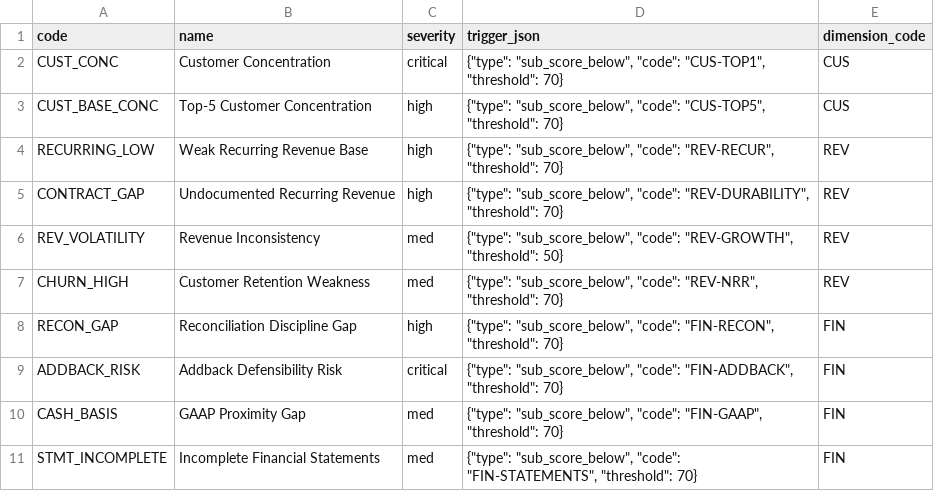
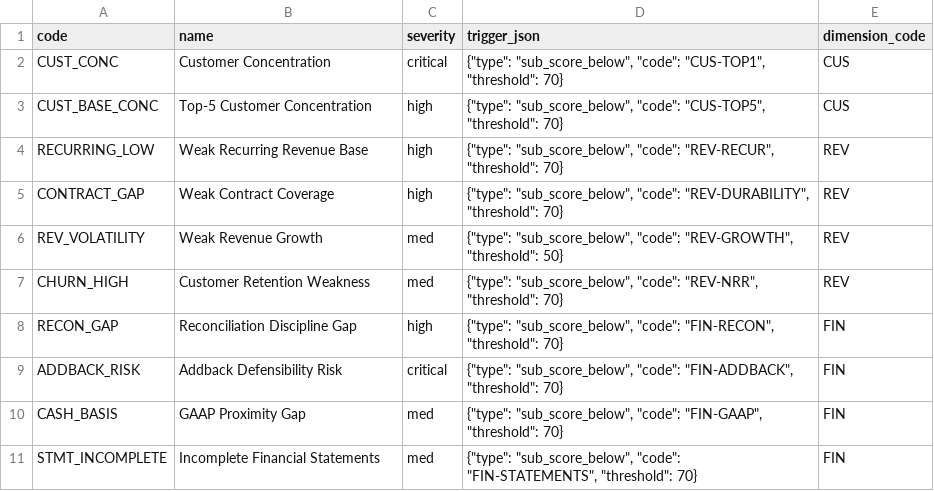
Before and after one commit to matthew-fsc/exitblueprint-mvp, a CSV file: seed/gap-definitions.csv, drawn as a sheet; only a part is shown.

```diff
--- a/seed/gap-definitions.csv
+++ b/seed/gap-definitions.csv
@@ -4,4 +4,4 @@ CUST_BASE_CONC,Top-5 Customer Concentration,high,"{""type"": ""sub_score_below""
 RECURRING_LOW,Weak Recurring Revenue Base,high,"{""type"": ""sub_score_below"", ""code"": ""REV-RECUR"", ""threshold"": 70}",REV
-CONTRACT_GAP,Undocumented Recurring Revenue,high,"{""type"": ""sub_score_below"", ""code"": ""REV-DURABILITY"", ""threshold"": 70}",REV
-REV_VOLATILITY,Revenue Inconsistency,med,"{""type"": ""sub_score_below"", ""code"": ""REV-GROWTH"", ""threshold"": 50}",REV
+CONTRACT_GAP,Weak Contract Coverage,high,"{""type"": ""sub_score_below"", ""code"": ""REV-DURABILITY"", ""threshold"": 70}",REV
+REV_VOLATILITY,Weak Revenue Growth,med,"{""type"": ""sub_score_below"", ""code"": ""REV-GROWTH"", ""threshold"": 50}",REV
 CHURN_HIGH,Customer Retention Weakness,med,"{""type"": ""sub_score_below"", ""code"": ""REV-NRR"", ""threshold"": 70}",REV
```
Also changed, not shown: 1 other file.
